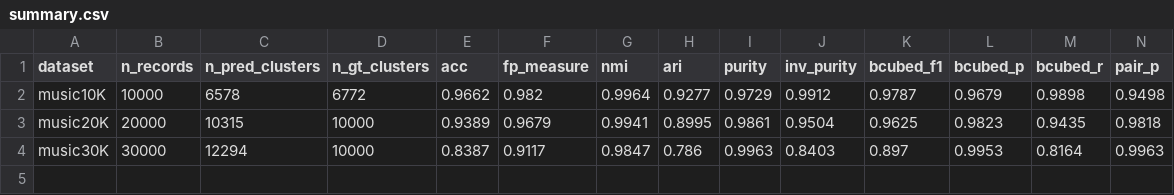
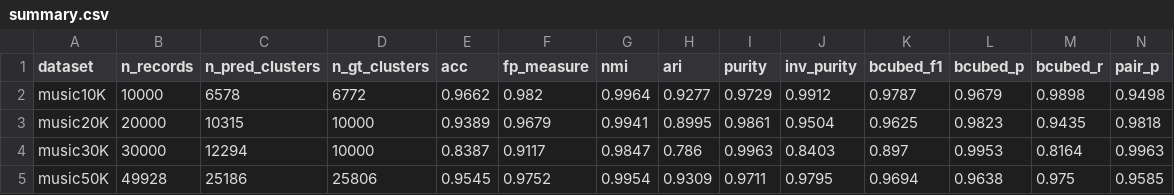
Before and after one commit to ZJU-DAILY/LLMCER, a CSV file: exp/comEM_scaling/summary.csv, drawn as a sheet; only a part is shown; rows hold the shown columns only; the diff names each change by its address in the sheet, - before the commit and + after, or states it on an @@ line.

Commit message:
update comEM scaling music 50K

```diff
--- a/exp/comEM_scaling/summary.csv
+++ b/exp/comEM_scaling/summary.csv
+row 5: music50K | 49928 | 25186 | 25806 | 0.9545 | 0.9752 | 0.9954 | 0.9309 | 0.9711 | 0.9795 | 0.9694 | 0.9638 | 0.975 | 0.9585
```
Also changed, not shown: 2 other files.
